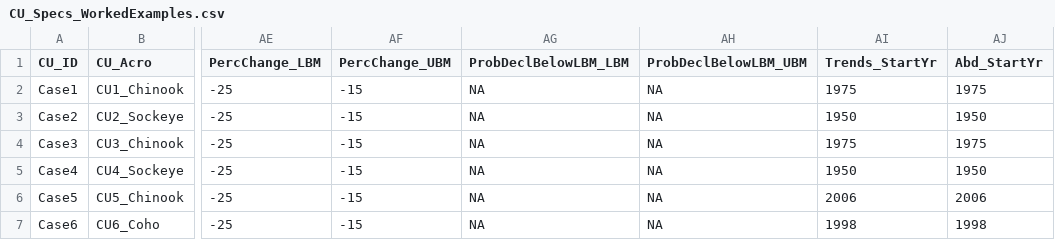
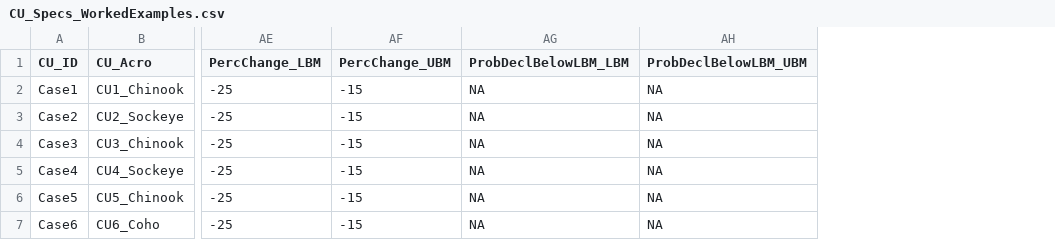
Before and after one commit to SOLV-Code/WSP-Rapid-Status-WorkedExamples, a CSV file: DATA/CU_Specs_WorkedExamples.csv, drawn as a sheet; only a part is shown, gaps mark what is left out; the diff names each change by its address in the sheet, - before the commit and + after, or states it on an @@ line.

```diff
--- a/DATA/CU_Specs_WorkedExamples.csv
+++ b/DATA/CU_Specs_WorkedExamples.csv
-column AI (Trends_StartYr), rows 2-7: 1975 | 1950 | 1975 | 1950 | 2006 | 1998
-column AJ (Abd_StartYr), rows 2-7: 1975 | 1950 | 1975 | 1950 | 2006 | 1998
```
Also changed, not shown: DATA/CU_Data_WorkedExamples.csv, DATA/Retrospective_Metrics_Longform_WorkedExamples.csv, 20 other files.
